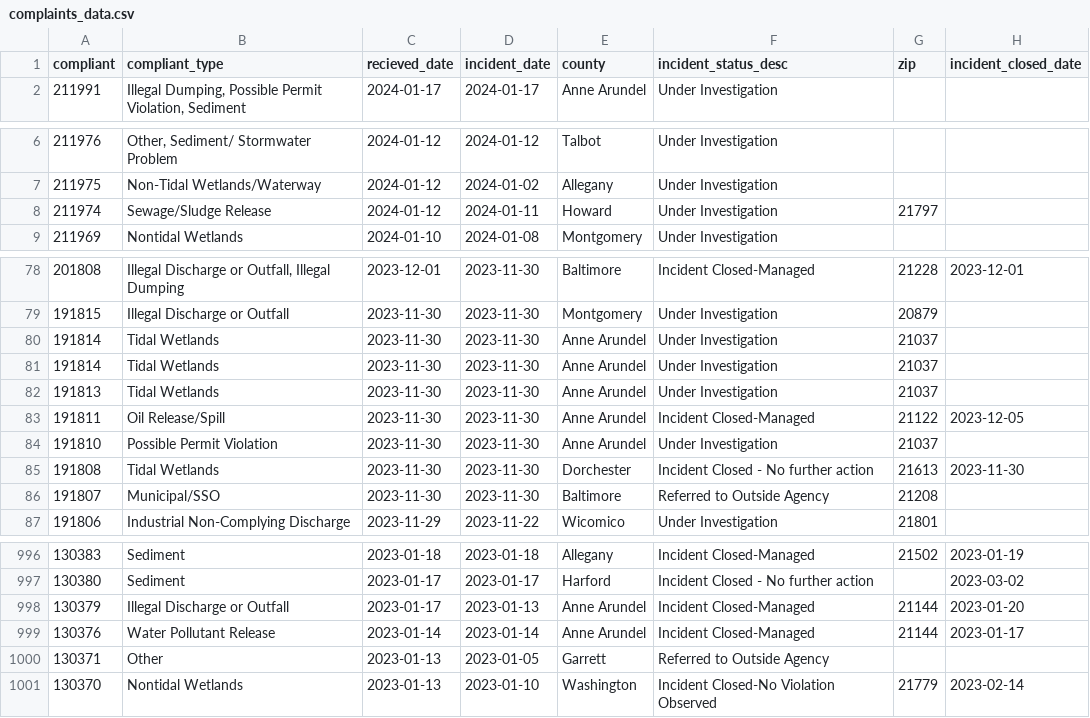
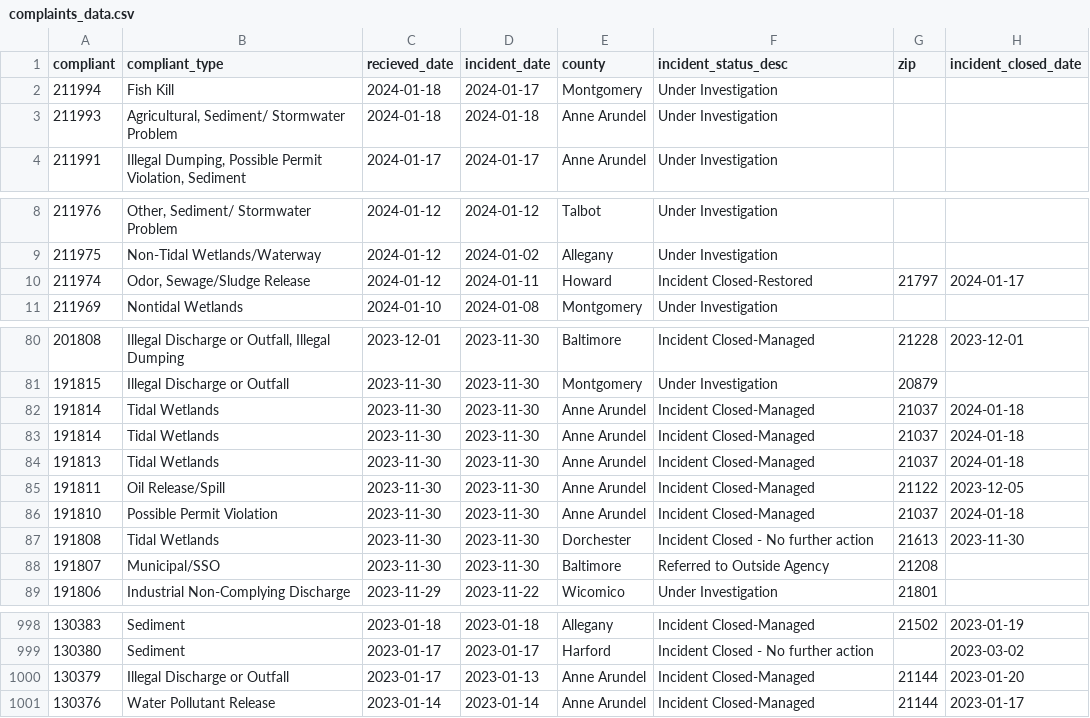
Before and after one commit to amandavhernan/enviro_complaints, a CSV file: complaints_data.csv, drawn as a sheet; only a part is shown, gaps mark what is left out.

Commit message:
new complaints found

```diff
--- a/complaints_data.csv
+++ b/complaints_data.csv
@@ -1,2 +1,4 @@
 compliant,compliant_type,recieved_date,incident_date,county,incident_status_desc,zip,incident_closed_date
+211994,Fish Kill,2024-01-18,2024-01-17,Montgomery,Under Investigation,,
+211993,"Agricultural, Sediment/ Stormwater Problem",2024-01-18,2024-01-18,Anne Arundel,Under Investigation,,
 211991,"Illegal Dumping, Possible Permit Violation, Sediment",2024-01-17,2024-01-17,Anne Arundel,Under Investigation,,
@@ -7,3 +9,3 @@ compliant,compliant_type,recieved_date,incident_date,county,incident_status_desc
 211975,Non-Tidal Wetlands/Waterway,2024-01-12,2024-01-02,Allegany,Under Investigation,,
-211974,Sewage/Sludge Release,2024-01-12,2024-01-11,Howard,Under Investigation,21797,
+211974,"Odor, Sewage/Sludge Release",2024-01-12,2024-01-11,Howard,Incident Closed-Restored,21797,2024-01-17
 211969,Nontidal Wetlands,2024-01-10,2024-01-08,Montgomery,Under Investigation,,
@@ -79,7 +81,7 @@ compliant,compliant_type,recieved_date,incident_date,county,incident_status_desc
 191815,Illegal Discharge or Outfall,2023-11-30,2023-11-30,Montgomery,Under Investigation,20879,
-191814,Tidal Wetlands,2023-11-30,2023-11-30,Anne Arundel,Under Investigation,21037,
-191814,Tidal Wetlands,2023-11-30,2023-11-30,Anne Arundel,Under Investigation,21037,
-191813,Tidal Wetlands,2023-11-30,2023-11-30,Anne Arundel,Under Investigation,21037,
+191814,Tidal Wetlands,2023-11-30,2023-11-30,Anne Arundel,Incident Closed-Managed,21037,2024-01-18
+191814,Tidal Wetlands,2023-11-30,2023-11-30,Anne Arundel,Incident Closed-Managed,21037,2024-01-18
+191813,Tidal Wetlands,2023-11-30,2023-11-30,Anne Arundel,Incident Closed-Managed,21037,2024-01-18
 191811,Oil Release/Spill,2023-11-30,2023-11-30,Anne Arundel,Incident Closed-Managed,21122,2023-12-05
-191810,Possible Permit Violation,2023-11-30,2023-11-30,Anne Arundel,Under Investigation,21037,
+191810,Possible Permit Violation,2023-11-30,2023-11-30,Anne Arundel,Incident Closed-Managed,21037,2024-01-18
 191808,Tidal Wetlands,2023-11-30,2023-11-30,Dorchester,Incident Closed - No further action,21613,2023-11-30
@@ -999,3 +1001 @@ compliant,compliant_type,recieved_date,incident_date,county,incident_status_desc
 130376,Water Pollutant Release,2023-01-14,2023-01-14,Anne Arundel,Incident Closed-Managed,21144,2023-01-17
-130371,Other,2023-01-13,2023-01-05,Garrett,Referred to Outside Agency,,
-130370,Nontidal Wetlands,2023-01-13,2023-01-10,Washington,Incident Closed-No Violation Observed,21779,2023-02-14
```
Also changed, not shown: 1 other file.
